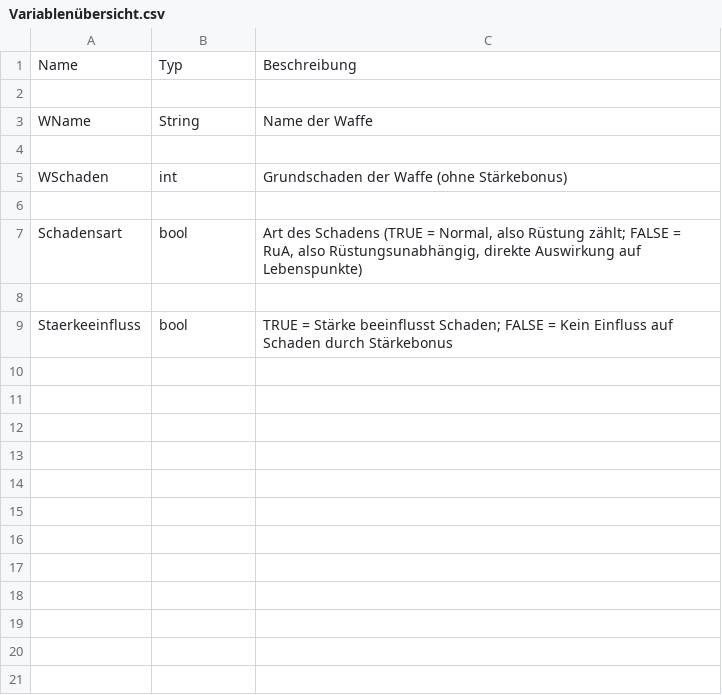
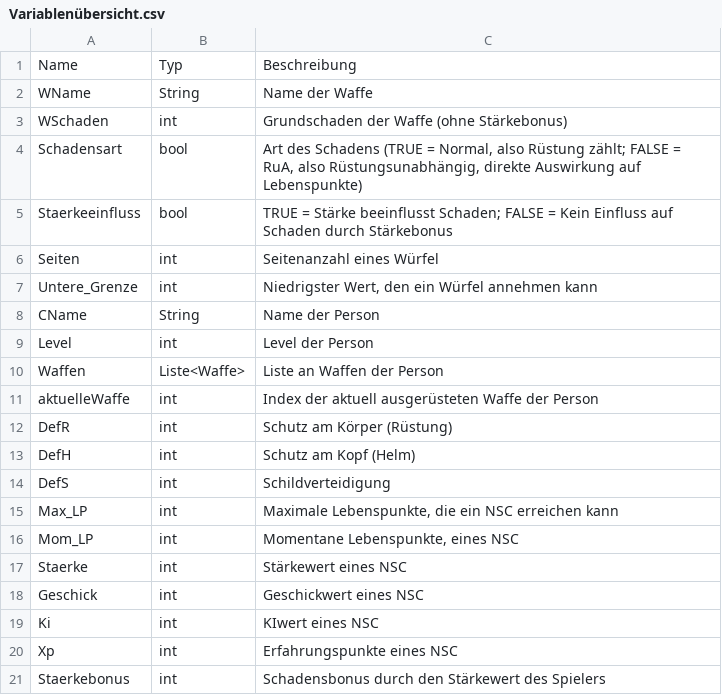
Before and after one commit to Sharky8401/Taverne2.0, a CSV file: Dokumentation/Variablen/Variablenübersicht.csv, drawn as a sheet.

```diff
--- a/Dokumentation/Variablen/Variablenübersicht.csv
+++ b/Dokumentation/Variablen/Variablenübersicht.csv
@@ -1,9 +1,21 @@
 Name,Typ ,Beschreibung
-
 WName,String,Name der Waffe
-
 WSchaden,int,Grundschaden der Waffe (ohne Stärkebonus)
-
 Schadensart,bool,"Art des Schadens (TRUE = Normal, also Rüstung zählt; FALSE = RuA, also Rüstungsunabhängig, direkte Auswirkung auf Lebenspunkte)"
-
 Staerkeeinfluss,bool,TRUE = Stärke beeinflusst Schaden; FALSE = Kein Einfluss auf Schaden durch Stärkebonus
+Seiten,int,Seitenanzahl eines Würfel
+Untere_Grenze,int,"Niedrigster Wert, den ein Würfel annehmen kann"
+CName,String,Name der Person
+Level,int,Level der Person
+Waffen,Liste<Waffe>,Liste an Waffen der Person
+aktuelleWaffe,int,Index der aktuell ausgerüsteten Waffe der Person
+DefR,int,Schutz am Körper (Rüstung)
+DefH,int,Schutz am Kopf (Helm)
+DefS,int,Schildverteidigung
+Max_LP,int,"Maximale Lebenspunkte, die ein NSC erreichen kann"
+Mom_LP,int,"Momentane Lebenspunkte, eines NSC"
+Staerke,int,Stärkewert eines NSC
+Geschick,int,Geschickwert eines NSC
+Ki,int,KIwert eines NSC
+Xp,int,Erfahrungspunkte eines NSC
+Staerkebonus,int,Schadensbonus durch den Stärkewert des Spielers
```
Also changed, not shown: 2 other files.
